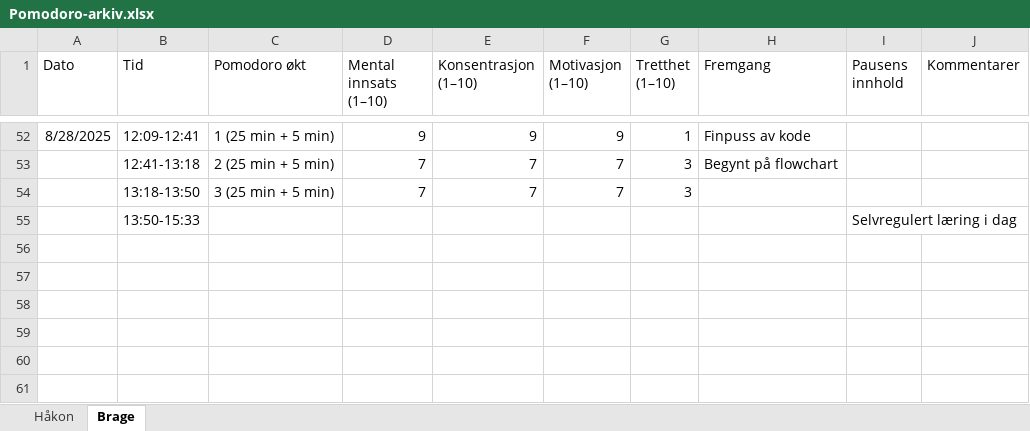
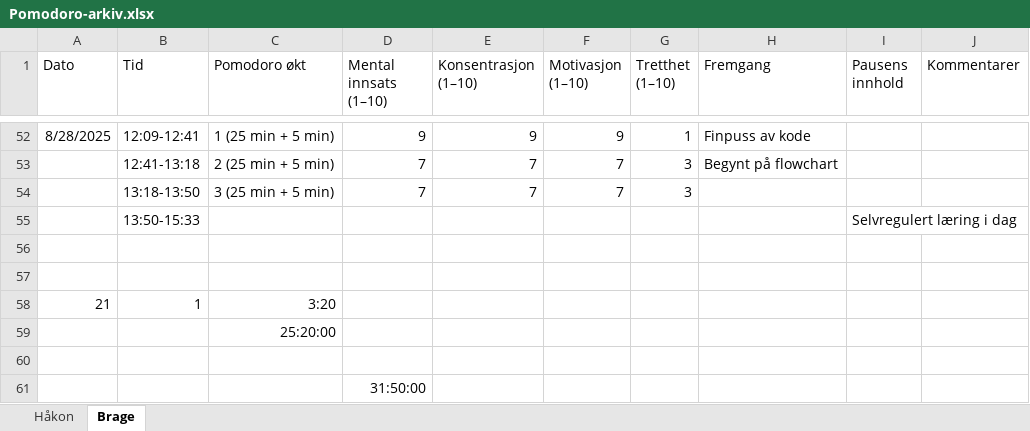
Before and after one commit to RealHaakon/TEL100, an Excel workbook: Arbeidslogg/Pomodoro-arkiv.xlsx, sheet Brage, drawn as a sheet; only a part is shown, gaps mark what is left out; values as stored, in another font and other column widths than the file's, no borders; the diff names each change by its address in the sheet, - before the commit and + after, or states it on an @@ line.

```diff
--- a/Arbeidslogg/Pomodoro-arkiv.xlsx (sheet Brage)
+++ b/Arbeidslogg/Pomodoro-arkiv.xlsx (sheet Brage)
+row 56: (empty)
+row 57: (empty)
+row 58: 21 | 1 | 3:20
+row 59:  |  | 25:20:00
+row 60: (empty)
+row 61:  |  |  | 31:50:00
```
Also changed, not shown: sheet Håkon, 9 other files.
